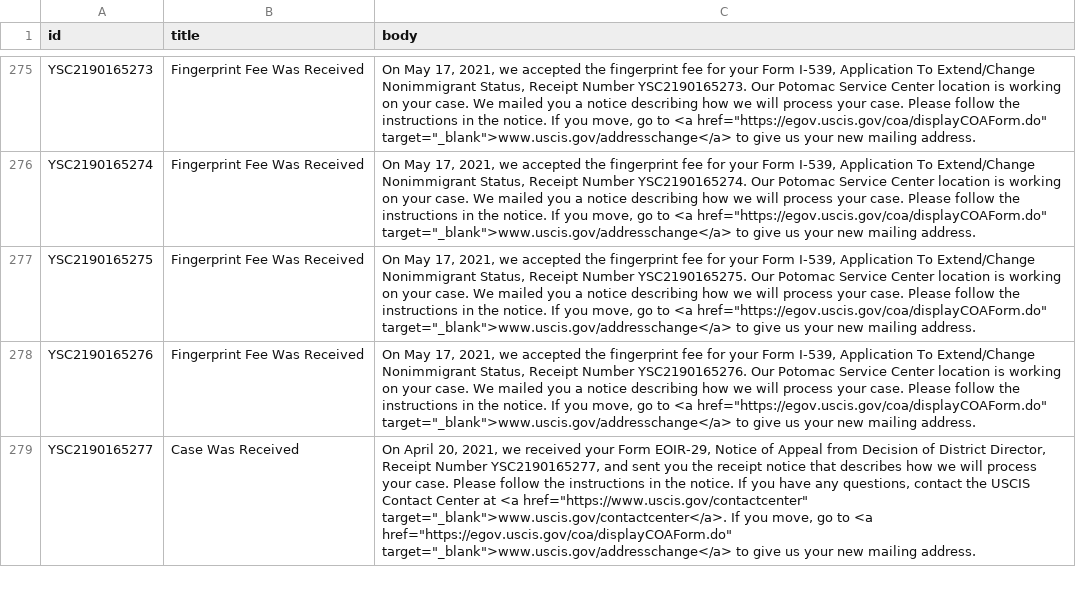
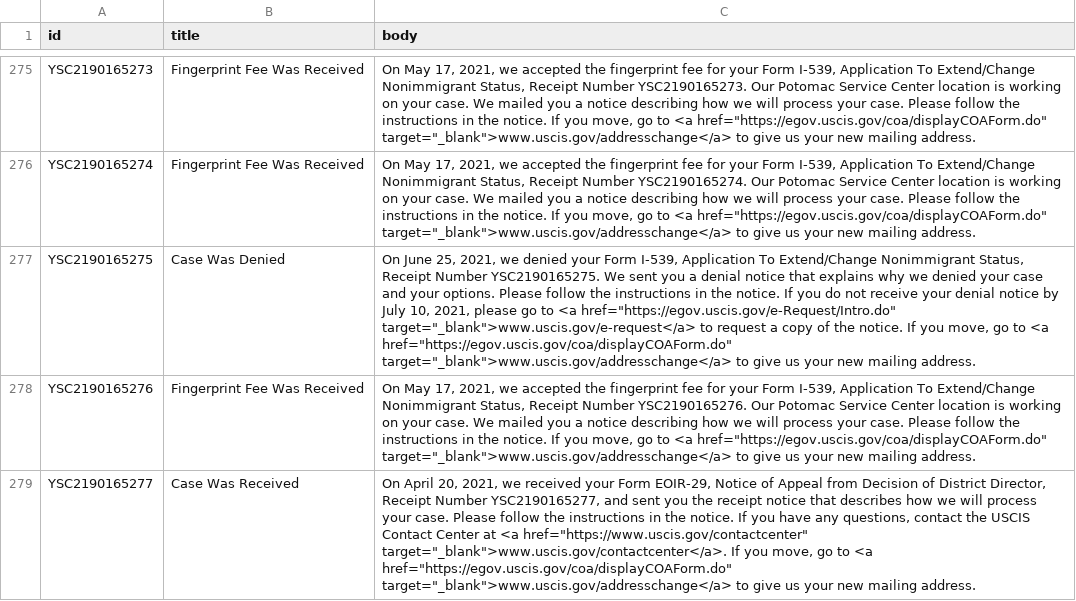
Before and after one commit to opt-lol/opt-data, a CSV file: data/YSC2190165.csv, drawn as a sheet; only a part is shown, gaps mark what is left out; the diff names each change by its address in the sheet, - before the commit and + after, or states it on an @@ line.

```diff
--- a/data/YSC2190165.csv
+++ b/data/YSC2190165.csv
-B277 (title): Fingerprint Fee Was Received
+B277 (title): Case Was Denied
-C277 (body): On May 17, 2021, we accepted the fingerprint fee for your Form I-539, Application To Extend/Change Nonimmigrant Status, Receipt Number YSC2190165275. Our Potomac Service Center location is working on your case. We mailed you a notice describing how we will process your case. Please follow the instructions in the notice.…
+C277 (body): On June 25, 2021, we denied your Form I-539, Application To Extend/Change Nonimmigrant Status, Receipt Number YSC2190165275. We sent you a denial notice that explains why we denied your case and your options. Please follow the instructions in the notice. If you do not receive your denial notice by July 10, 2021, please go to <a href="https://egov.uscis.gov/e-Request/Intro.do" target="_blank">www.uscis.gov/e-request</a> to request a copy of the notice.…
```
Also changed, not shown: data/YSC2190078.csv, data/YSC2190082.csv, 6 other files.
